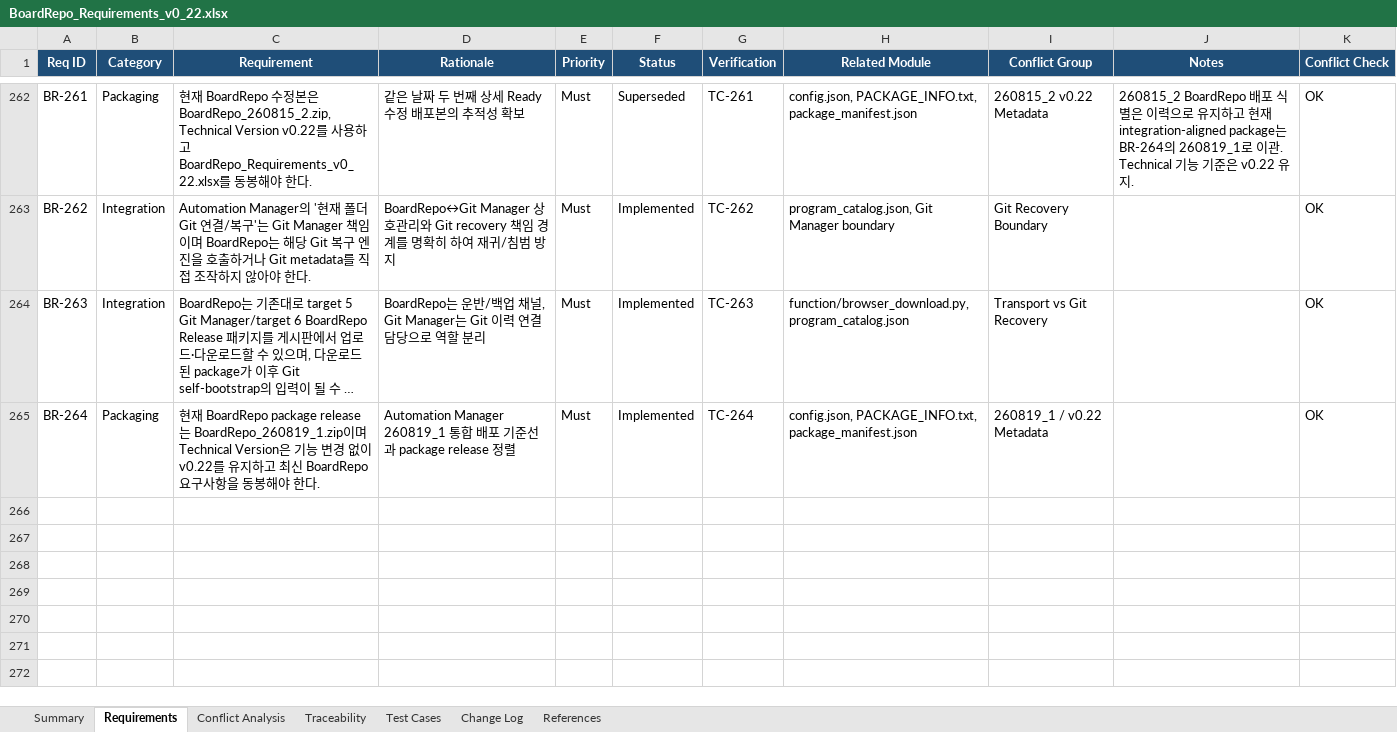
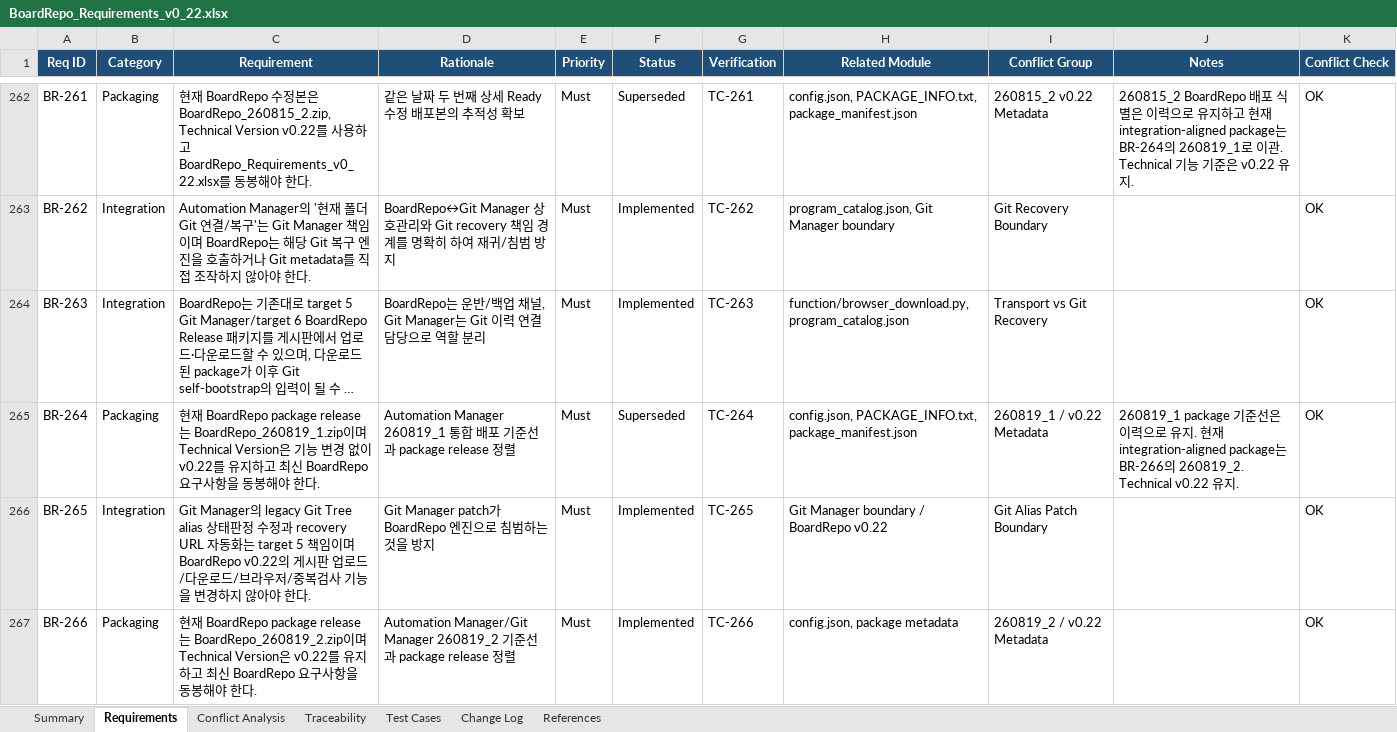
Before and after one commit to kingmugum/PDC-Repository, an Excel workbook: 6. boardrepo/BoardRepo_Requirements_v0_22.xlsx, sheet Requirements, drawn as a sheet; only a part is shown, gaps mark what is left out; long unchanged cells end in …; values as stored, in another font and other column widths than the file's, no borders; conditional formats and table styles not drawn; the diff names each change by its address in the sheet, - before the commit and + after, or states it on an @@ line.

```diff
--- a/6. boardrepo/BoardRepo_Requirements_v0_22.xlsx (sheet Requirements)
+++ b/6. boardrepo/BoardRepo_Requirements_v0_22.xlsx (sheet Requirements)
-F265 (Status): Implemented
+F265 (Status): Superseded
-J265 (Notes): (empty)
+J265 (Notes): 260819_1 package 기준선은 이력으로 유지. 현재 integration-aligned package는 BR-266의 260819_2. Technical v0.22 유지.
+row 266: BR-265 | Integration | Git Manager의 legacy Git Tree alias 상태판정 수정과 recovery URL 자동화는 target 5 책임이며 BoardRepo v0.22의 게시판 업로드/다운로드/브라우저/중복검사 기능을 변경하지 않아야 한다. | Git Manager patch가 BoardRepo 엔진으로 침범하는 것을 방지 | Must | Implemented | TC-265 | Git Manager boundary / BoardRepo v0.22 | Git Alias Patch Boundary |  | OK
+row 267: BR-266 | Packaging | 현재 BoardRepo package release는 BoardRepo_260819_2.zip이며 Technical Version은 v0.22를 유지하고 최신 BoardRepo 요구사항을 동봉해야 한다. | Automation Manager/Git Manager 260819_2 기준선과 package release 정렬 | Must | Implemented | TC-266 | config.json, package metadata | 260819_2 / v0.22 Metadata |  | OK
```
Also changed, not shown: sheet Test Cases, sheet Summary, sheet Conflict Analysis, sheet Traceability, sheet Change Log, formulas that keep their value, 20 other files.
